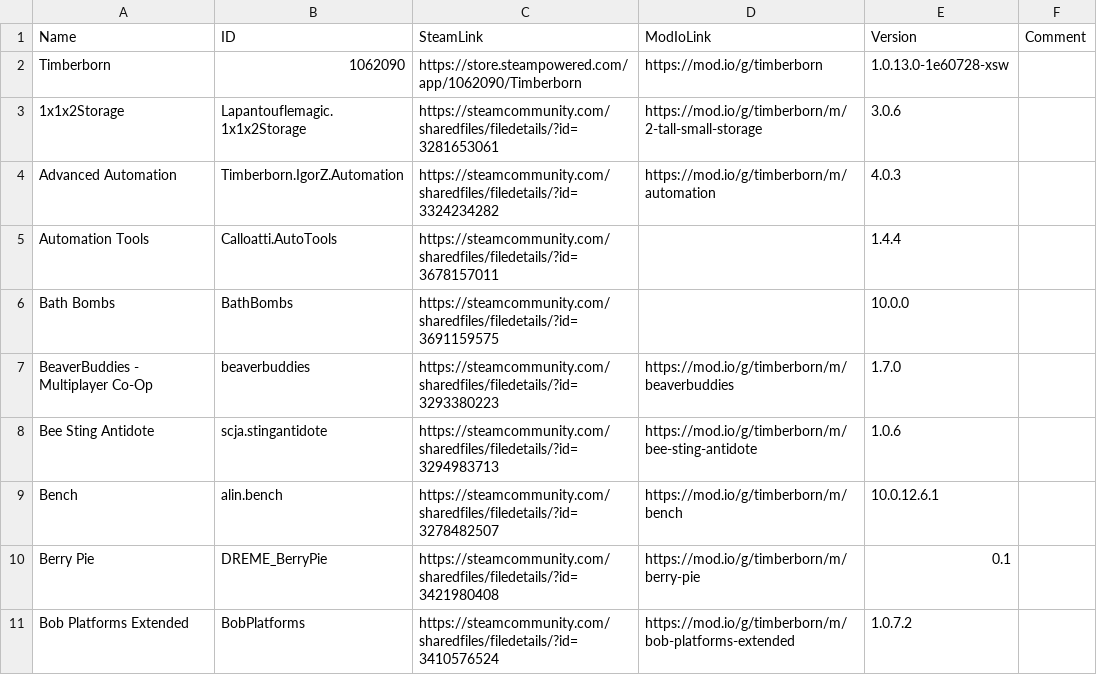
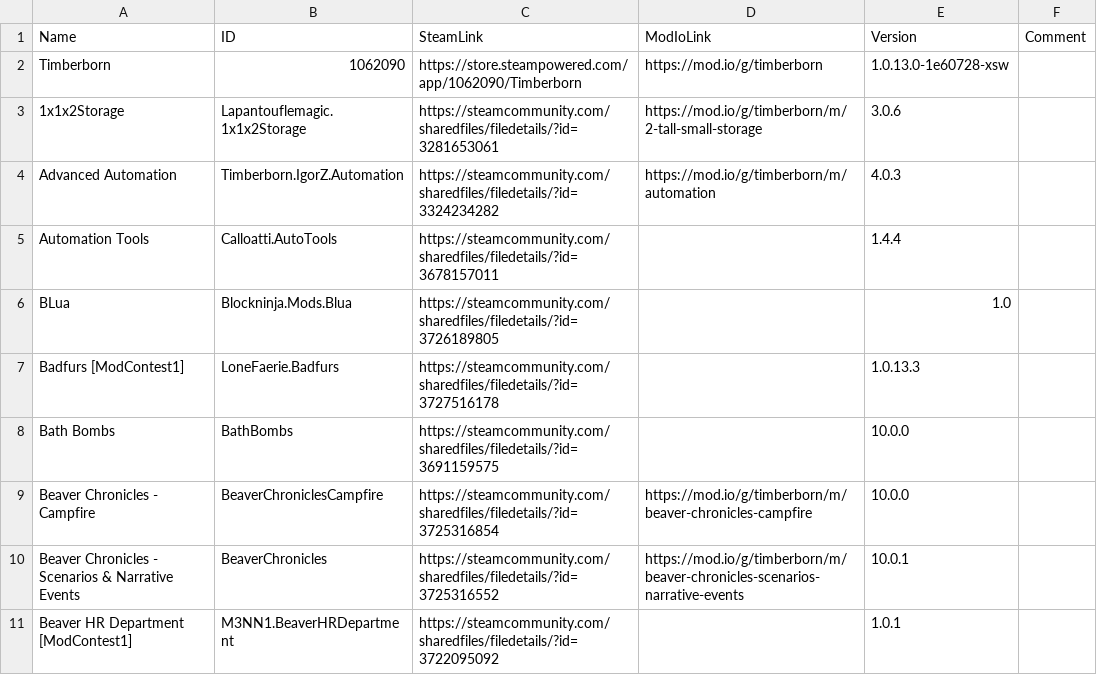
Before and after one commit to Agroqirax/TimberbornNederlandsTaalpakket, a CSV file: modlist.csv, drawn as a sheet; only a part is shown; the shorter side is filled out with more unchanged rows; the diff covers the shown part only.

Commit message:
Mod contest mods batch 1

```diff
--- a/modlist.csv
+++ b/modlist.csv
@@ -5,2 +5,7 @@ Advanced Automation,Timberborn.IgorZ.Automation,https://steamcommunity.com/share
 Automation Tools,Calloatti.AutoTools,https://steamcommunity.com/sharedfiles/filedetails/?id=3678157011,,1.4.4,
+BLua,Blockninja.Mods.Blua,https://steamcommunity.com/sharedfiles/filedetails/?id=3726189805,,1.0,
+Badfurs [ModContest1],LoneFaerie.Badfurs,https://steamcommunity.com/sharedfiles/filedetails/?id=3727516178,,1.0.13.3,
 Bath Bombs,BathBombs,https://steamcommunity.com/sharedfiles/filedetails/?id=3691159575,,10.0.0,
+Beaver Chronicles - Campfire,BeaverChroniclesCampfire,https://steamcommunity.com/sharedfiles/filedetails/?id=3725316854,https://mod.io/g/timberborn/m/beaver-chronicles-campfire,10.0.0,
+Beaver Chronicles - Scenarios & Narrative Events,BeaverChronicles,https://steamcommunity.com/sharedfiles/filedetails/?id=3725316552,https://mod.io/g/timberborn/m/beaver-chronicles-scenarios-narrative-events,10.0.1,
+Beaver HR Department [ModContest1],M3NN1.BeaverHRDepartment,https://steamcommunity.com/sharedfiles/filedetails/?id=3722095092,,1.0.1,
```
Also changed, not shown: 26 added rows elsewhere in this file, Data/Localizations/Plugins/nlNL_Lapantouflemagic.1x1x2Storage.csv, 33 other files.
